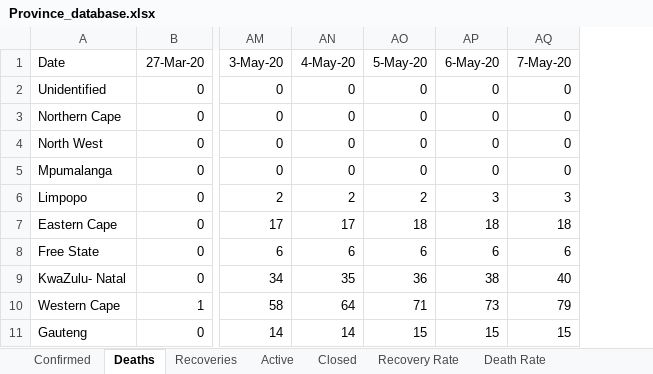
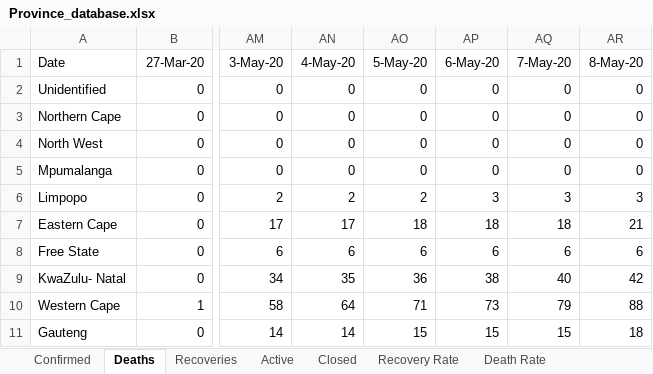
Before and after one commit to pkantue/covid2019, an Excel workbook: Data/Covid2019/SA_data_archive/Province_database.xlsx, sheet Deaths, drawn as a sheet; only a part is shown, gaps mark what is left out; values as stored, in another font and other column widths than the file's, no borders; charts and pictures not drawn; the diff names each change by its address in the sheet, - before the commit and + after, or states it on an @@ line.

```diff
--- a/Data/Covid2019/SA_data_archive/Province_database.xlsx (sheet Deaths)
+++ b/Data/Covid2019/SA_data_archive/Province_database.xlsx (sheet Deaths)
+column AR (8-May-20), rows 2-11: 0 | 0 | 0 | 0 | 3 | 21 | 6 | 42 | 88 | 18
```
Also changed, not shown: sheet Recoveries, sheet Confirmed, sheet Closed, sheet Active, sheet Death Rate, sheet Recovery Rate, charts or pictures, Data/Covid2019/SA_data_archive/Gauteng/sub-district map locations.xlsx, 3 other files.
